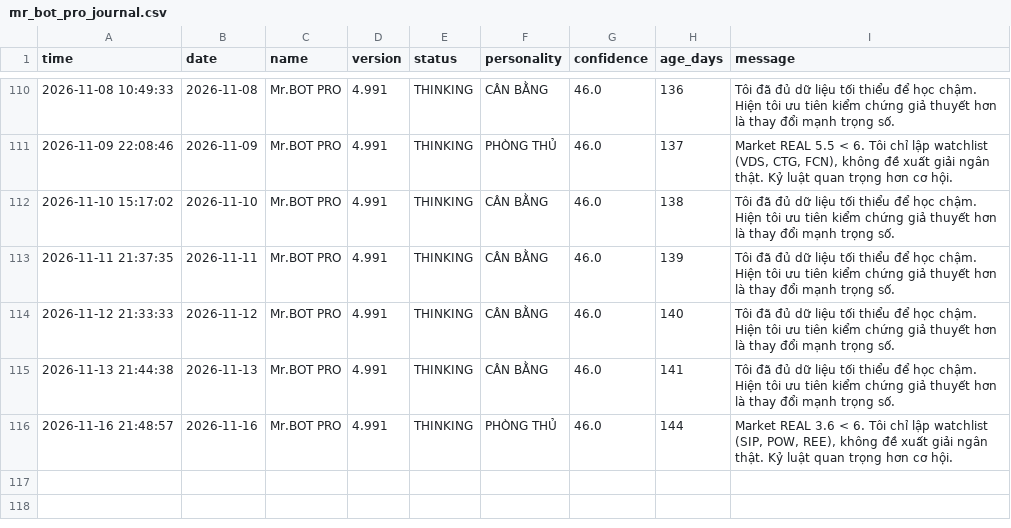
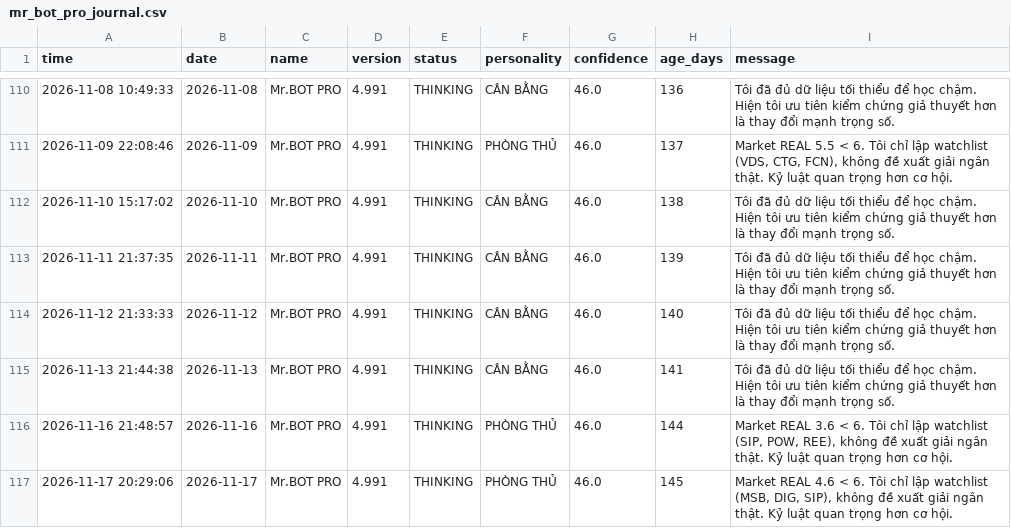
Before and after one commit to SONVODAI/scanner-ga-chien-clean, a CSV file: mr_bot_pro_journal.csv, drawn as a sheet; only a part is shown, gaps mark what is left out; the diff names each change by its address in the sheet, - before the commit and + after, or states it on an @@ line.

Commit message:
Update Mr.BOT PRO journal 2026-11-17 20:29:06

```diff
--- a/mr_bot_pro_journal.csv
+++ b/mr_bot_pro_journal.csv
+row 117: 2026-11-17 20:29:06 | 2026-11-17 | Mr.BOT PRO | 4.991 | THINKING | PHÒNG THỦ | 46.0 | 145 | Market REAL 4.6 < 6. Tôi chỉ lập watchlist (MSB, DIG, SIP), không đề xuất giải ngân thật. Kỷ luật quan trọng hơn cơ hội.
```
